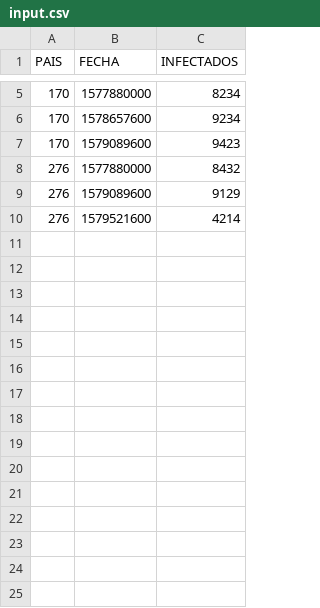
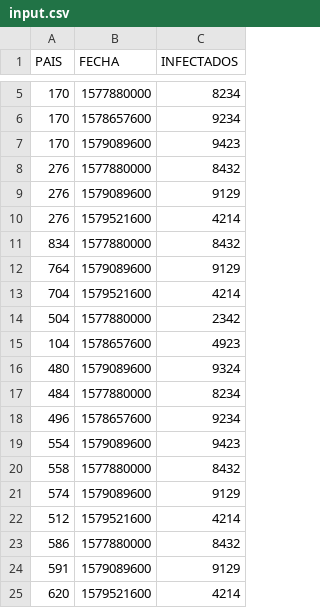
Before and after one commit to mjkloeckner/95.11, a CSV file: input.csv, drawn as a sheet; only a part is shown, gaps mark what is left out; the diff names each change by its address in the sheet, - before the commit and + after, or states it on an @@ line.

```diff
--- a/input.csv
+++ b/input.csv
+row 11: 834 | 1577880000 | 8432
+row 12: 764 | 1579089600 | 9129
+row 13: 704 | 1579521600 | 4214
+row 14: 504 | 1577880000 | 2342
+row 15: 104 | 1578657600 | 4923
+row 16: 480 | 1579089600 | 9324
+row 17: 484 | 1577880000 | 8234
+row 18: 496 | 1578657600 | 9234
+row 19: 554 | 1579089600 | 9423
+row 20: 558 | 1577880000 | 8432
+row 21: 574 | 1579089600 | 9129
+row 22: 512 | 1579521600 | 4214
+row 23: 586 | 1577880000 | 8432
+row 24: 591 | 1579089600 | 9129
+row 25: 620 | 1579521600 | 4214
```
Also changed, not shown: 11 other files.
